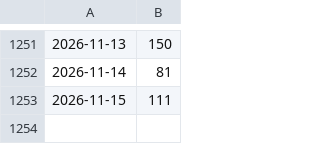
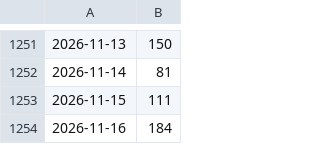
Before and after one commit to FZJ-JSC/jupyter-jsc-metrics, a CSV file: user_metrics_last_1_days.csv, drawn as a sheet; only a part is shown, gaps mark what is left out; the diff names each change by its address in the sheet, - before the commit and + after, or states it on an @@ line.

Commit message:
update metrics

```diff
--- a/user_metrics_last_1_days.csv
+++ b/user_metrics_last_1_days.csv
+row 1254: 2026-11-16 | 184
```
Also changed, not shown: user_metrics_last_30_days.csv, user_metrics_last_7_days.csv.
